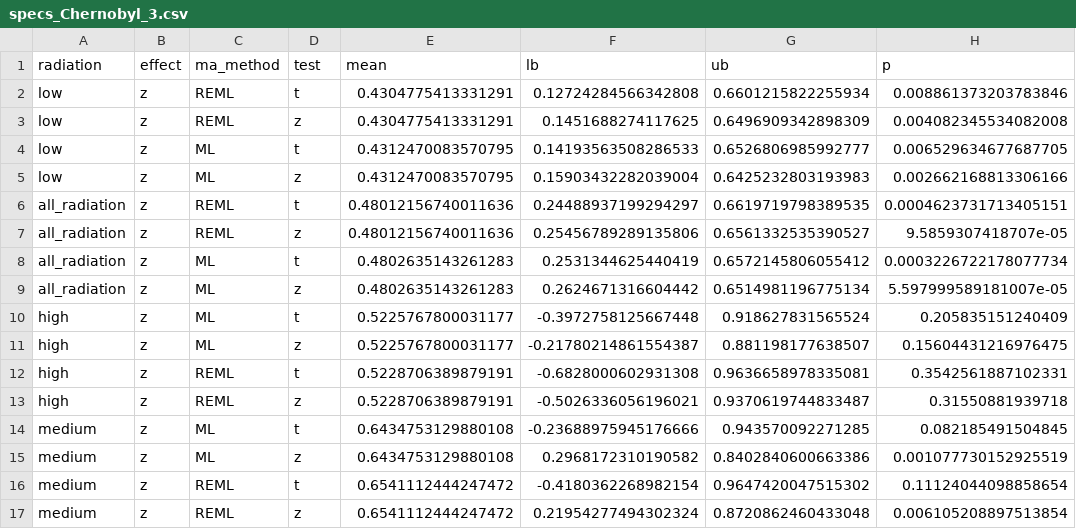
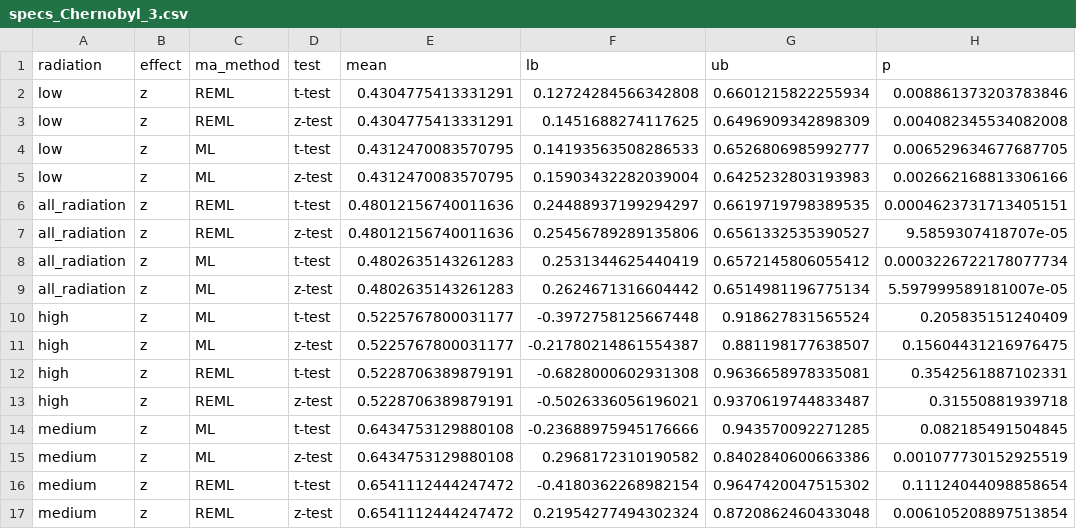
Before and after one commit to nikolaifries/multiverse-dashboard_intelligence_health_or, a CSV file: examples/Chernobyl/specs_Chernobyl_3.csv, drawn as a sheet; only a part is shown; the diff names each change by its address in the sheet, - before the commit and + after, or states it on an @@ line.

Commit message:
fix Chernobyl lvl 3 example

```diff
--- a/examples/Chernobyl/specs_Chernobyl_3.csv
+++ b/examples/Chernobyl/specs_Chernobyl_3.csv
-D2 (test): t
+D2 (test): t-test
-D3 (test): z
+D3 (test): z-test
-D4 (test): t
+D4 (test): t-test
-D5 (test): z
+D5 (test): z-test
-D6 (test): t
+D6 (test): t-test
-D7 (test): z
+D7 (test): z-test
-D8 (test): t
+D8 (test): t-test
-D9 (test): z
+D9 (test): z-test
-D10 (test): t
+D10 (test): t-test
-D11 (test): z
+D11 (test): z-test
-D12 (test): t
+D12 (test): t-test
-D13 (test): z
+D13 (test): z-test
-D14 (test): t
+D14 (test): t-test
-D15 (test): z
+D15 (test): z-test
-D16 (test): t
+D16 (test): t-test
-D17 (test): z
+D17 (test): z-test
```
Also changed, not shown: examples/Chernobyl/boot_Chernobyl_3.csv, 2 other files.
